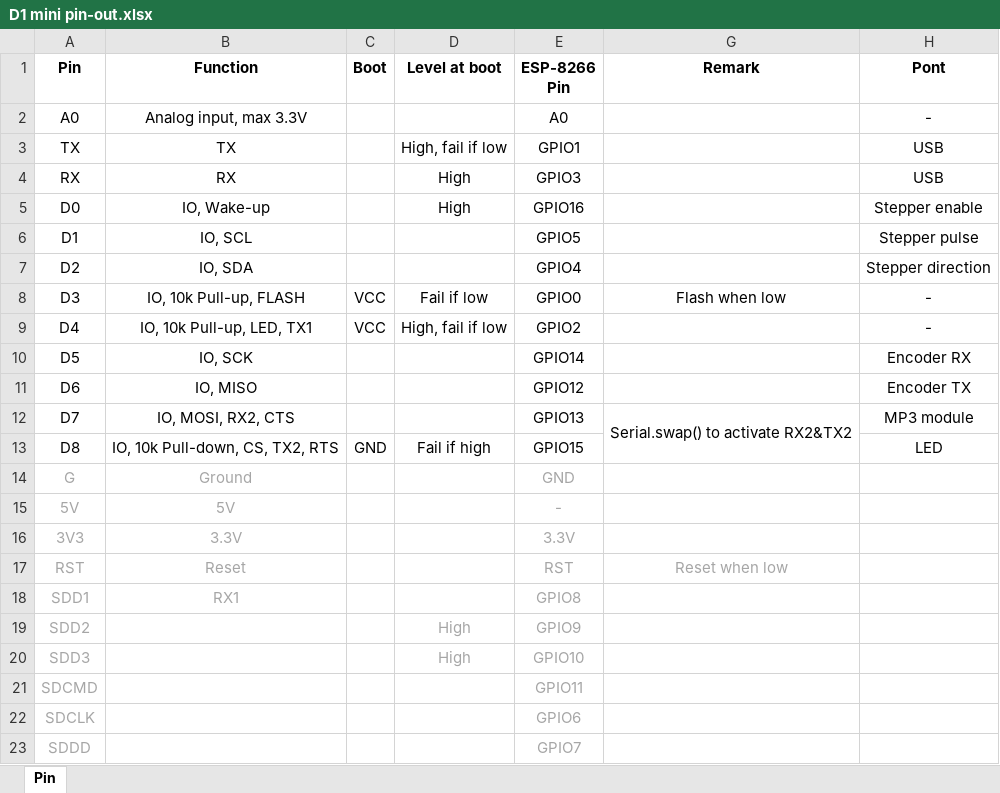
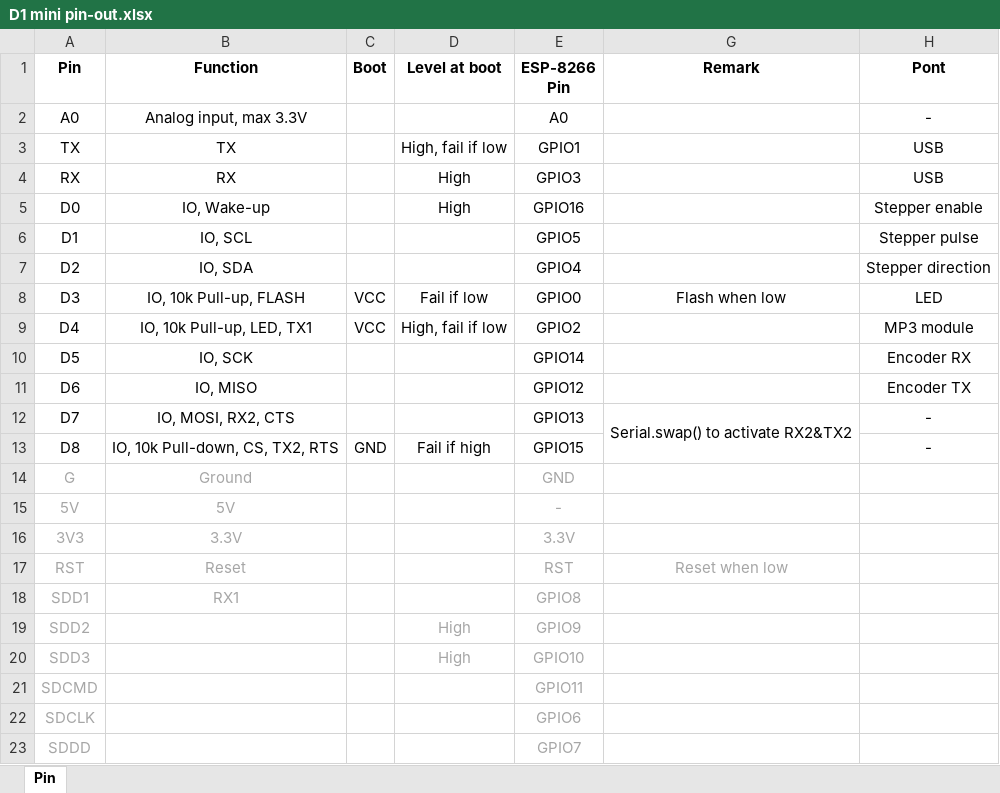
Before and after one commit to FlyingDomotic/Railway-turntable, an Excel workbook: D1 mini pin-out.xlsx, sheet Pin, drawn as a sheet; values as stored, in another font and other column widths than the file's, no borders; the diff names each change by its address in the sheet, - before the commit and + after, or states it on an @@ line.

```diff
--- a/D1 mini pin-out.xlsx (sheet Pin)
+++ b/D1 mini pin-out.xlsx (sheet Pin)
-H8 (Pont): -
+H8 (Pont): LED
-H9 (Pont): -
+H9 (Pont): MP3 module
-H12 (Pont): MP3 module
+H12 (Pont): -
-H13 (Pont): LED
+H13 (Pont): -
```
Also changed, not shown: 5 other files.
